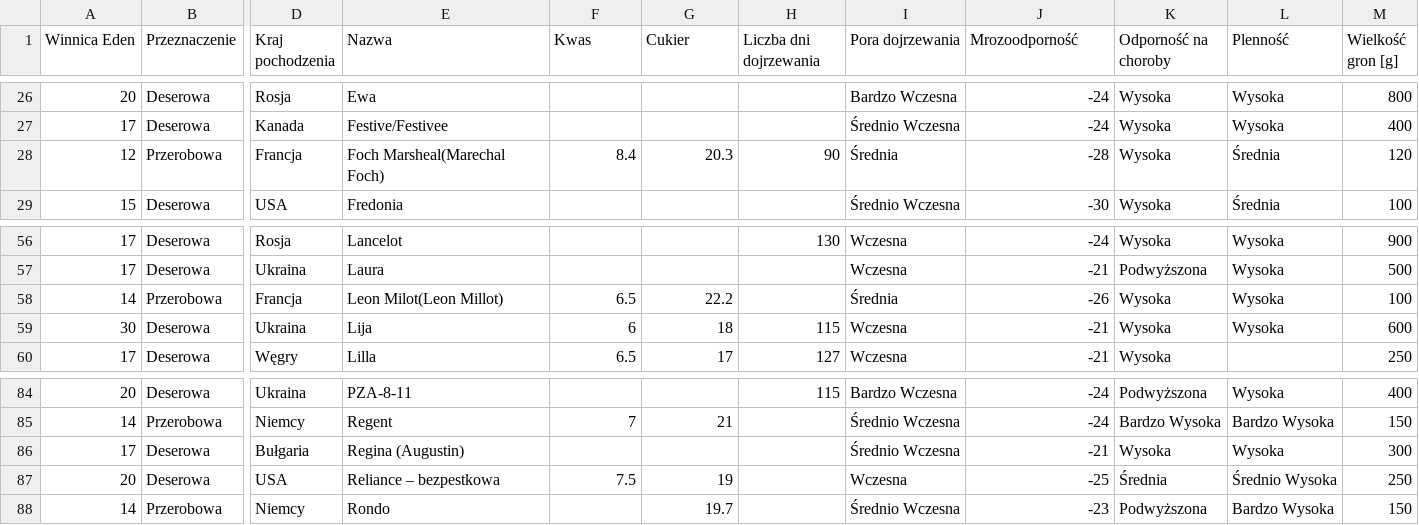
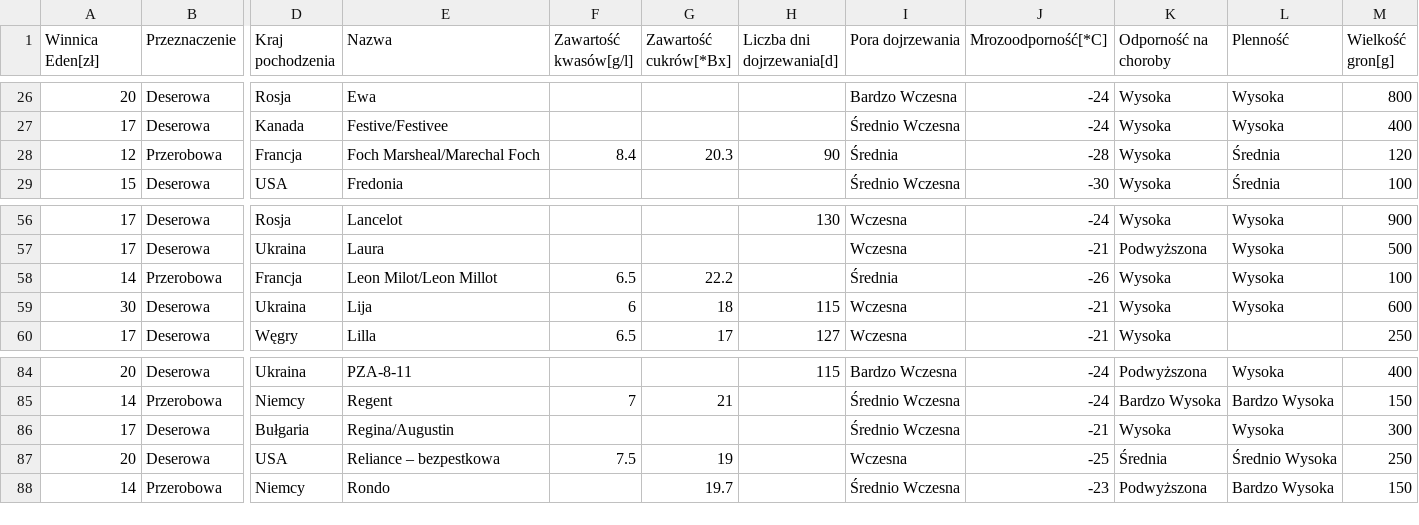
Before and after one commit to wojtekl/dionysus, a CSV file: dionysus.csv, drawn as a sheet; only a part is shown, gaps mark what is left out; the diff names each change by its address in the sheet, - before the commit and + after, or states it on an @@ line.

Commit message:
Update dionysus.csv

```diff
--- a/dionysus.csv
+++ b/dionysus.csv
-A1: Winnica Eden
+A1: Winnica Eden[zł]
-F1: Kwas
+F1: Zawartość kwasów[g/l]
-G1: Cukier
+G1: Zawartość cukrów[*Bx]
-H1: Liczba dni dojrzewania
+H1: Liczba dni dojrzewania[d]
-J1: Mrozoodporność
+J1: Mrozoodporność[*C]
-M1: Wielkość gron [g]
+M1: Wielkość gron[g]
-E28 (Nazwa): Foch Marsheal(Marechal Foch)
+E28 (Nazwa): Foch Marsheal/Marechal Foch
-E58 (Nazwa): Leon Milot(Leon Millot)
+E58 (Nazwa): Leon Milot/Leon Millot
-E86 (Nazwa): Regina (Augustin)
+E86 (Nazwa): Regina/Augustin
```
